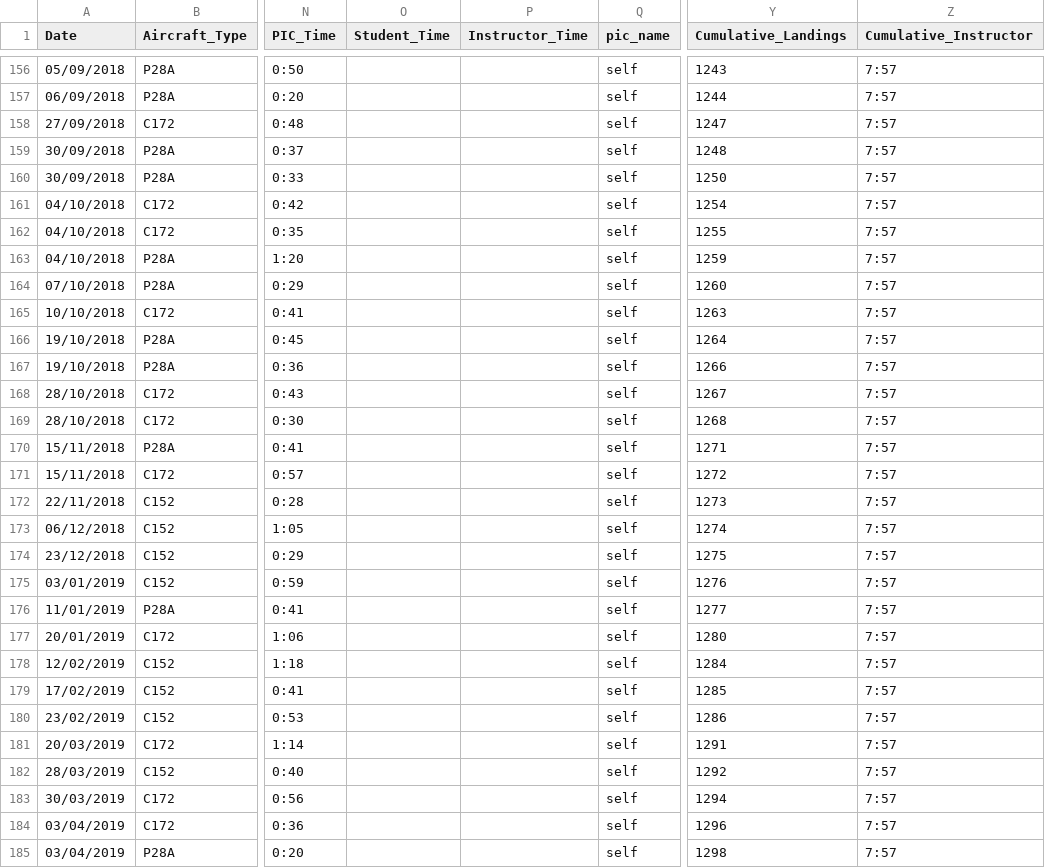
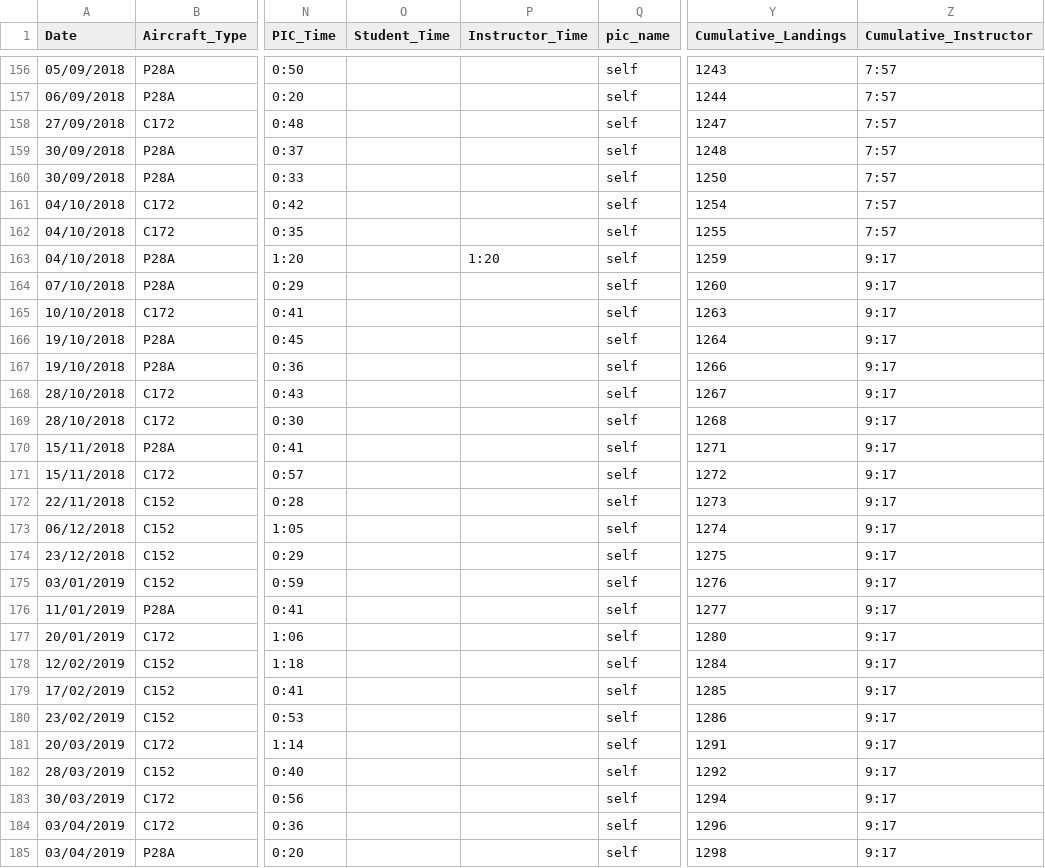
Before and after one commit to ramiayoub-priv/logbook-migration, a CSV file: logbook_2.csv, drawn as a sheet; only a part is shown, gaps mark what is left out; the diff names each change by its address in the sheet, - before the commit and + after, or states it on an @@ line.

```diff
--- a/logbook_2.csv
+++ b/logbook_2.csv
-P163 (Instructor_Time): (empty)
+P163 (Instructor_Time): 1:20
-Z163:Z185 (Cumulative_Instructor): 7:57
+Z163:Z185 (Cumulative_Instructor): 9:17
```
Also changed, not shown: 4 other files.
